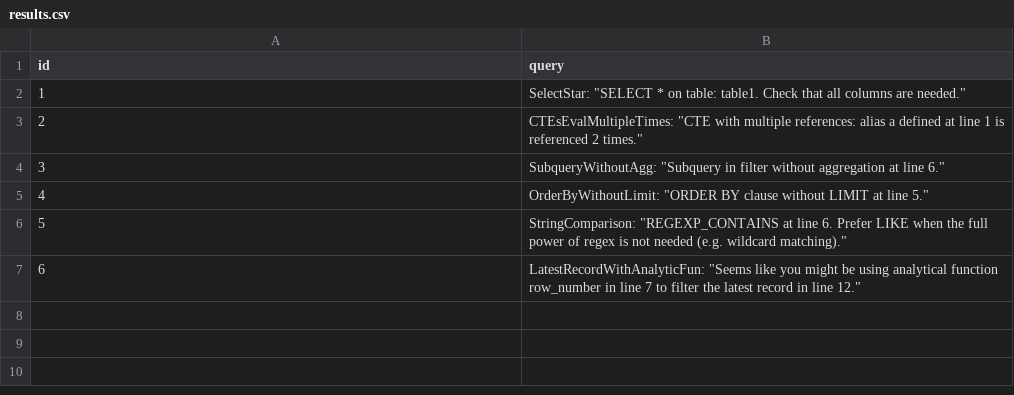
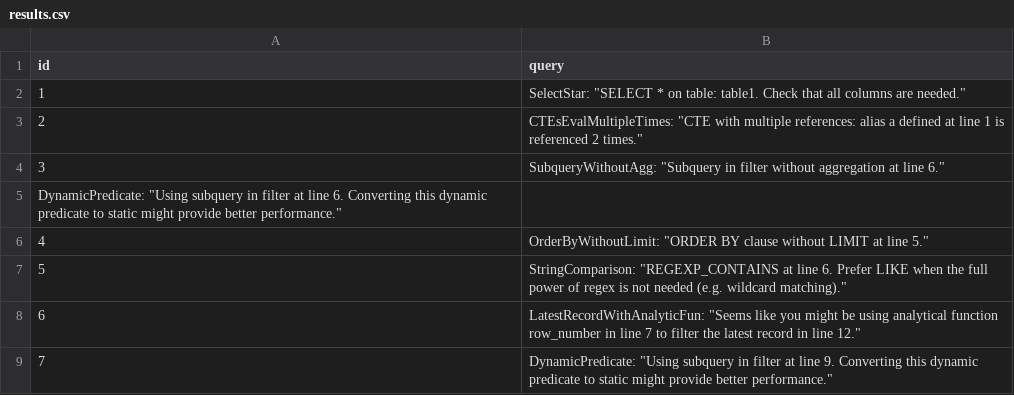
Before and after one commit to GoogleCloudPlatform/bigquery-antipattern-recognition, a CSV file: samples/csv/output/results.csv, drawn as a sheet; the diff names each change by its address in the sheet, - before the commit and + after, or states it on an @@ line.

```diff
--- a/samples/csv/output/results.csv
+++ b/samples/csv/output/results.csv
+row 5: DynamicPredicate: "Using subquery in filter at line 6. Converting this dynamic predicate to static might provide better performance."
+row 9: 7 | DynamicPredicate: "Using subquery in filter at line 9. Converting this dynamic predicate to static might provide better performance."
```
Also changed, not shown: samples/csv/input/input_queries.csv, samples/queries/output/results.csv, 7 other files.
